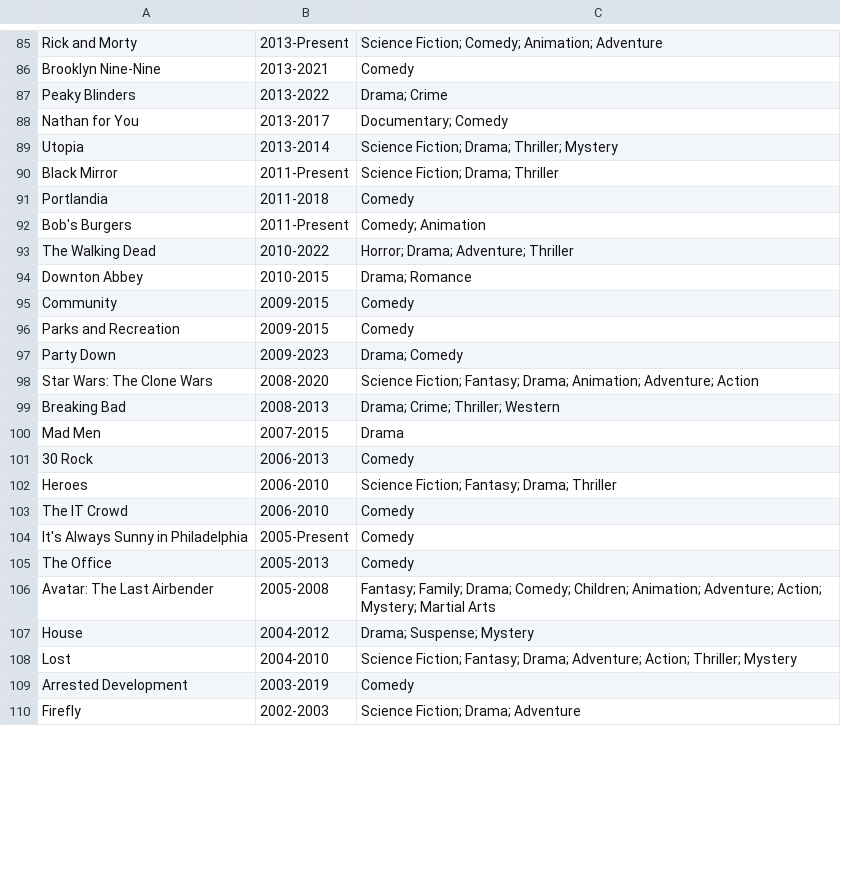
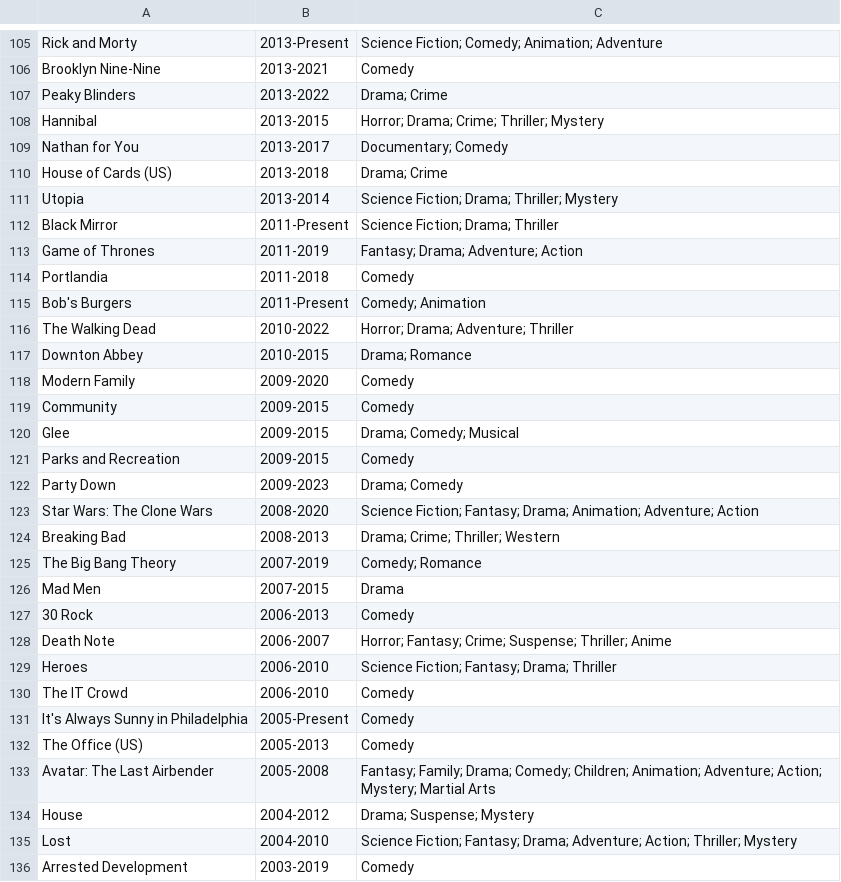
Before and after one commit to GoodNuf/FartFlix, a CSV file: dist/Shows.csv, drawn as a sheet; only a part is shown, gaps mark what is left out; the shorter side is filled out with more unchanged rows; the diff covers the shown part only.

```diff
--- a/dist/Shows.csv
+++ b/dist/Shows.csv
@@ -87,5 +107,8 @@ Brooklyn Nine-Nine,2013-2021,Comedy
 Peaky Blinders,2013-2022,Drama; Crime
+Hannibal,2013-2015,Horror; Drama; Crime; Thriller; Mystery
 Nathan for You,2013-2017,Documentary; Comedy
+House of Cards (US),2013-2018,Drama; Crime
 Utopia,2013-2014,Science Fiction; Drama; Thriller; Mystery
 Black Mirror,2011-Present,Science Fiction; Drama; Thriller
+Game of Thrones,2011-2019,Fantasy; Drama; Adventure; Action
 Portlandia,2011-2018,Comedy
@@ -94,3 +117,5 @@ The Walking Dead,2010-2022,Horror; Drama; Adventure; Thriller
 Downton Abbey,2010-2015,Drama; Romance
+Modern Family,2009-2020,Comedy
 Community,2009-2015,Comedy
+Glee,2009-2015,Drama; Comedy; Musical
 Parks and Recreation,2009-2015,Comedy
@@ -99,4 +124,6 @@ Star Wars: The Clone Wars,2008-2020,Science Fiction; Fantasy; Drama; Animation;
 Breaking Bad,2008-2013,Drama; Crime; Thriller; Western
+The Big Bang Theory,2007-2019,Comedy; Romance
 Mad Men,2007-2015,Drama
 30 Rock,2006-2013,Comedy
+Death Note,2006-2007,Horror; Fantasy; Crime; Suspense; Thriller; Anime
 Heroes,2006-2010,Science Fiction; Fantasy; Drama; Thriller
@@ -104,3 +131,3 @@ The IT Crowd,2006-2010,Comedy
 It's Always Sunny in Philadelphia,2005-Present,Comedy
-The Office,2005-2013,Comedy
+The Office (US),2005-2013,Comedy
 Avatar: The Last Airbender,2005-2008,Fantasy; Family; Drama; Comedy; Children; Animation; Adventure; Action; Mystery; Martial Arts
```
Also changed, not shown: 27 added rows, 1 removed row and 19 edited cells elsewhere in this file, public/Shows.csv, 6 other files.
